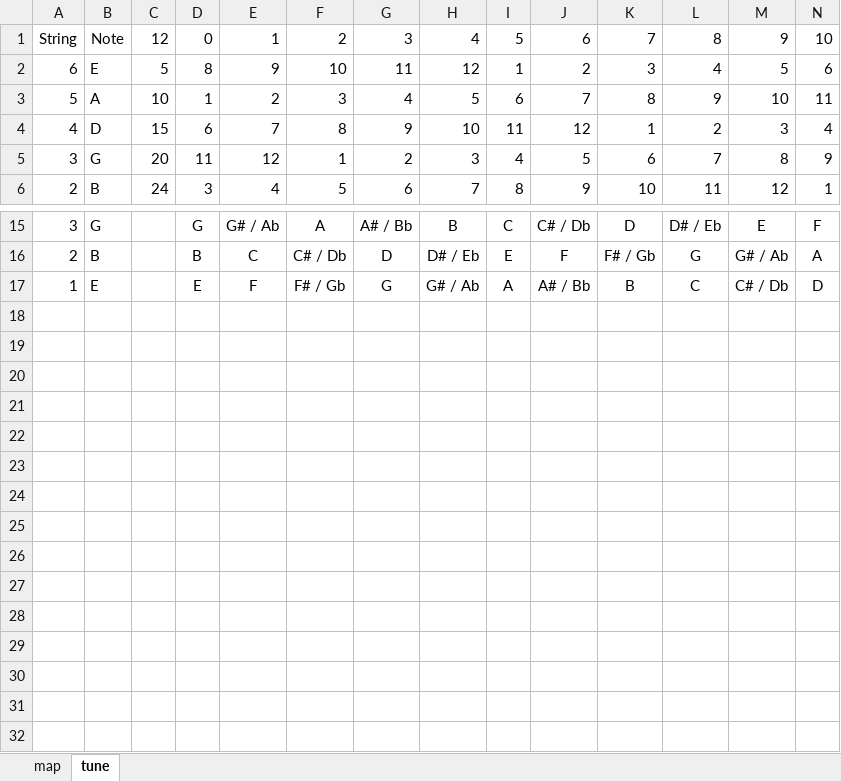
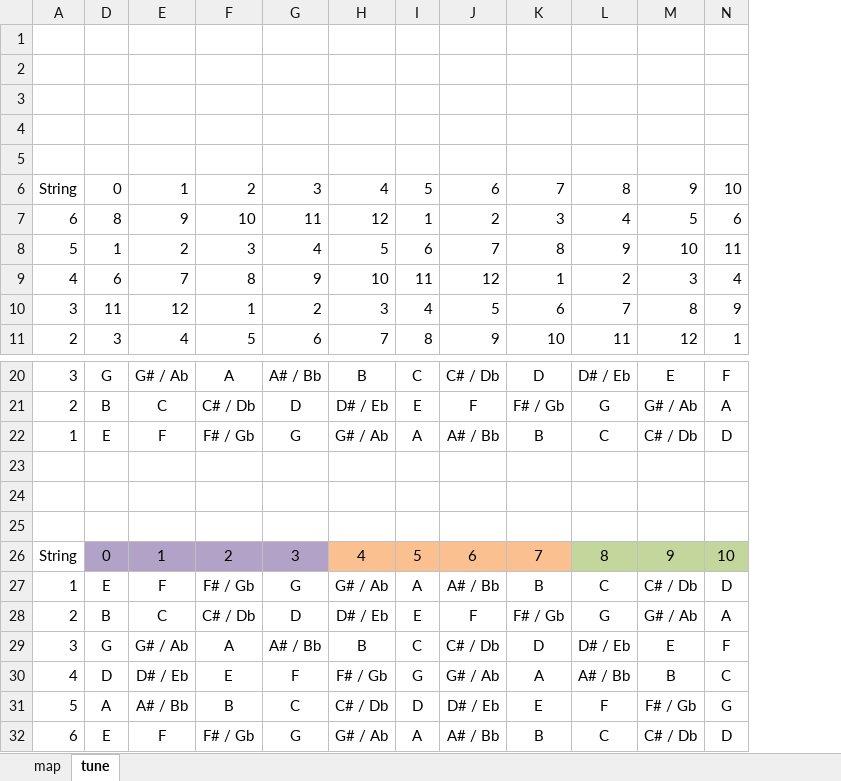
Before and after one commit to ufo2mstar/nab, an Excel workbook: build/notes.xlsx, sheet tune, drawn as a sheet; only a part is shown, gaps mark what is left out; values as stored, in another font and other column widths than the file's, no borders; conditional formats not drawn; removed rows and columns are numbered as before the commit, all else as after; rows hold the shown columns only; the diff names each change by its address in the sheet, - before the commit and + after, or states it on an @@ line.

Commit message:
XLS: scales added

```diff
--- a/build/notes.xlsx (sheet tune)
+++ b/build/notes.xlsx (sheet tune)
@@ column B hidden, rows 1-6: Note | E | A | D | G | B; rows 15-17: G | B | E @@
@@ column C hidden, rows 1-6: 12 | 5 | 10 | 15 | 20 | 24 @@
+row 1: (empty)
+row 2: (empty)
+row 3: (empty)
+row 4: (empty)
+row 5: (empty)
+row 23: (empty)
+row 24: (empty)
+row 25: (empty)
+row 26: String | 0 | 1 | 2 | 3 | 4 | 5 | 6 | 7 | 8 | 9 | 10
+row 27: 1 | E | F | F# / Gb | G | G# / Ab | A | A# / Bb | B | C | C# / Db | D
+row 28: 2 | B | C | C# / Db | D | D# / Eb | E | F | F# / Gb | G | G# / Ab | A
+row 29: 3 | G | G# / Ab | A | A# / Bb | B | C | C# / Db | D | D# / Eb | E | F
+row 30: 4 | D | D# / Eb | E | F | F# / Gb | G | G# / Ab | A | A# / Bb | B | C
+row 31: 5 | A | A# / Bb | B | C | C# / Db | D | D# / Eb | E | F | F# / Gb | G
+row 32: 6 | E | F | F# / Gb | G | G# / Ab | A | A# / Bb | B | C | C# / Db | D
```
Also changed, not shown: sheet map, formulas that keep their value, hidden cells.
